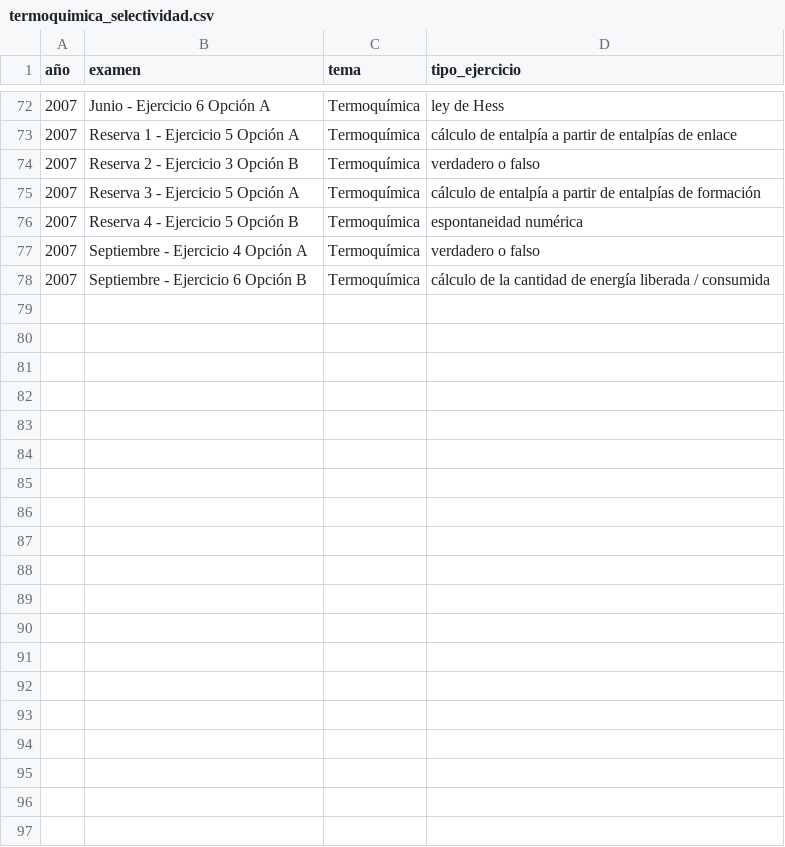
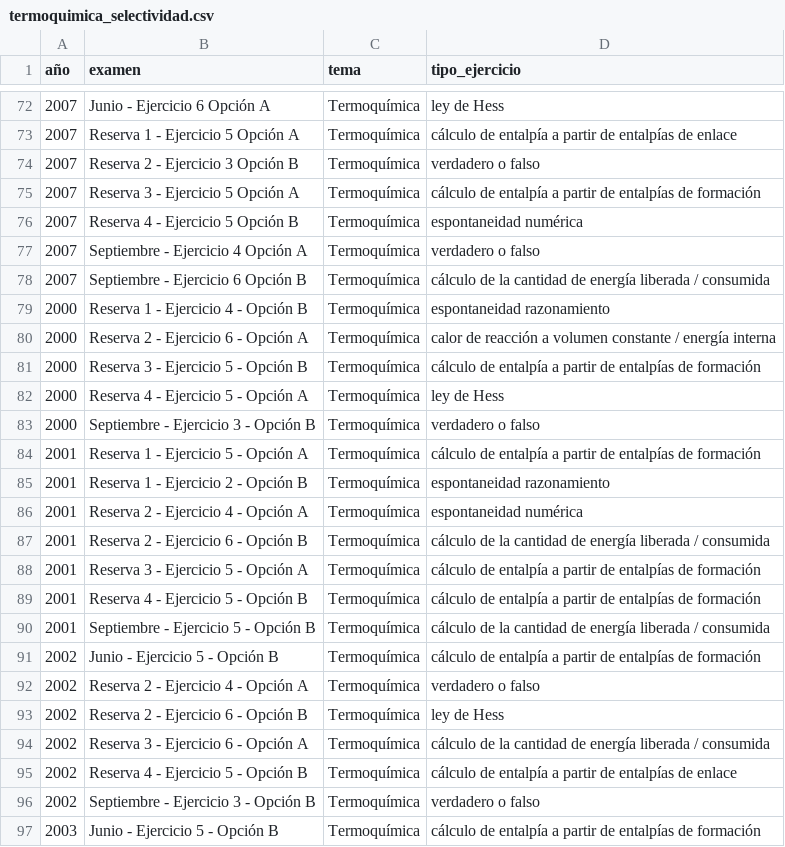
Before and after one commit to chusk2/emestrada_parser, a CSV file: csv/termoquimica_selectividad.csv, drawn as a sheet; only a part is shown, gaps mark what is left out; the diff covers the shown part only; the diff names each change by its address in the sheet, - before the commit and + after, or states it on an @@ line.

```diff
--- a/csv/termoquimica_selectividad.csv
+++ b/csv/termoquimica_selectividad.csv
+row 79: 2000 | Reserva 1 - Ejercicio 4 - Opción B | Termoquímica | espontaneidad razonamiento
+row 80: 2000 | Reserva 2 - Ejercicio 6 - Opción A | Termoquímica | calor de reacción a volumen constante / energía interna
+row 81: 2000 | Reserva 3 - Ejercicio 5 - Opción B | Termoquímica | cálculo de entalpía a partir de entalpías de formación
+row 82: 2000 | Reserva 4 - Ejercicio 5 - Opción A | Termoquímica | ley de Hess
+row 83: 2000 | Septiembre - Ejercicio 3 - Opción B | Termoquímica | verdadero o falso
+row 84: 2001 | Reserva 1 - Ejercicio 5 - Opción A | Termoquímica | cálculo de entalpía a partir de entalpías de formación
+row 85: 2001 | Reserva 1 - Ejercicio 2 - Opción B | Termoquímica | espontaneidad razonamiento
+row 86: 2001 | Reserva 2 - Ejercicio 4 - Opción A | Termoquímica | espontaneidad numérica
+row 87: 2001 | Reserva 2 - Ejercicio 6 - Opción B | Termoquímica | cálculo de la cantidad de energía liberada / consumida
+row 88: 2001 | Reserva 3 - Ejercicio 5 - Opción A | Termoquímica | cálculo de entalpía a partir de entalpías de formación
+row 89: 2001 | Reserva 4 - Ejercicio 5 - Opción B | Termoquímica | cálculo de entalpía a partir de entalpías de formación
+row 90: 2001 | Septiembre - Ejercicio 5 - Opción B | Termoquímica | cálculo de la cantidad de energía liberada / consumida
+row 91: 2002 | Junio - Ejercicio 5 - Opción B | Termoquímica | cálculo de entalpía a partir de entalpías de formación
+row 92: 2002 | Reserva 2 - Ejercicio 4 - Opción A | Termoquímica | verdadero o falso
+row 93: 2002 | Reserva 2 - Ejercicio 6 - Opción B | Termoquímica | ley de Hess
+row 94: 2002 | Reserva 3 - Ejercicio 6 - Opción A | Termoquímica | cálculo de la cantidad de energía liberada / consumida
+row 95: 2002 | Reserva 4 - Ejercicio 5 - Opción B | Termoquímica | cálculo de entalpía a partir de entalpías de enlace
+row 96: 2002 | Septiembre - Ejercicio 3 - Opción B | Termoquímica | verdadero o falso
+row 97: 2003 | Junio - Ejercicio 5 - Opción B | Termoquímica | cálculo de entalpía a partir de entalpías de formación
```
Also changed, not shown: 27 added rows elsewhere in this file, 15 other files.
